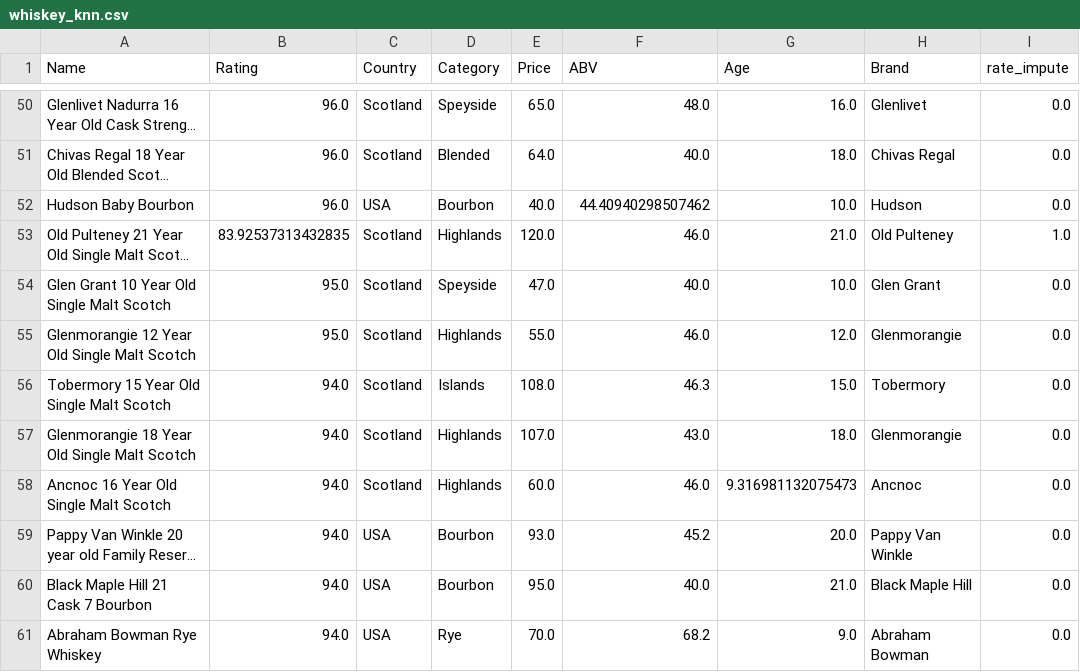
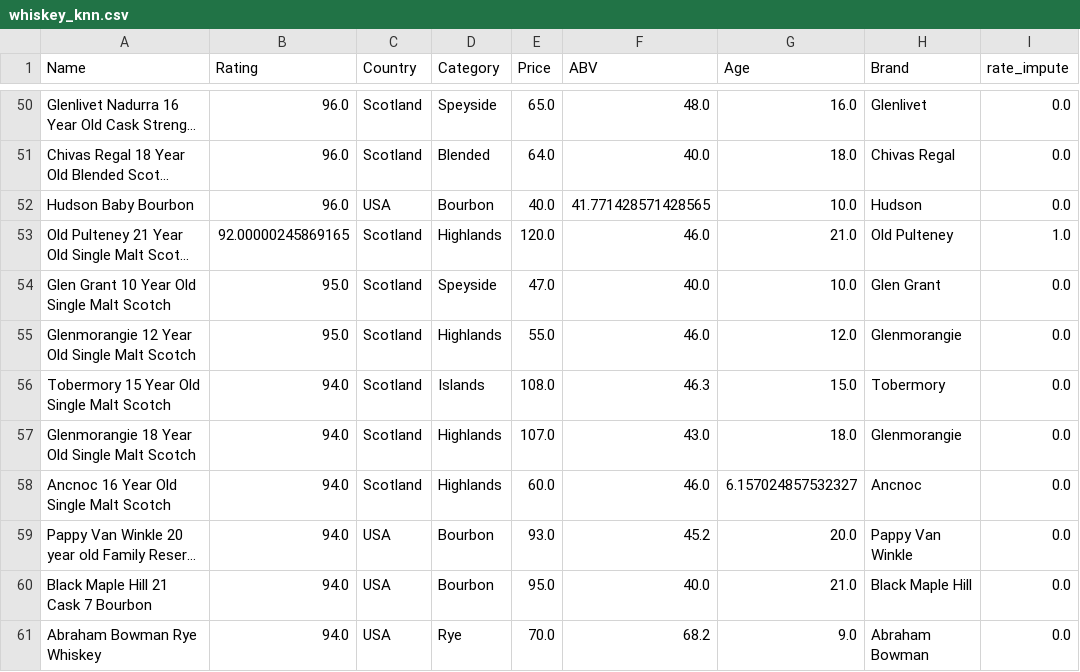
Before and after one commit to hsong300-repo/missingdata_backend, a CSV file: prototype/templates/new_data/whiskey_knn.csv, drawn as a sheet; only a part is shown, gaps mark what is left out; long unchanged cells end in …; the diff covers the shown part only; the diff names each change by its address in the sheet, - before the commit and + after, or states it on an @@ line.

```diff
--- a/prototype/templates/new_data/whiskey_knn.csv
+++ b/prototype/templates/new_data/whiskey_knn.csv
-F52 (ABV): 44.40940298507462
+F52 (ABV): 41.771428571428565
-B53 (Rating): 83.92537313432835
+B53 (Rating): 92.00000245869165
-G58 (Age): 9.316981132075473
+G58 (Age): 6.157024857532327
```
Also changed, not shown: 57 edited cells elsewhere in this file, prototype/templates/new_data/whiskey_random.csv, 4 other files.
